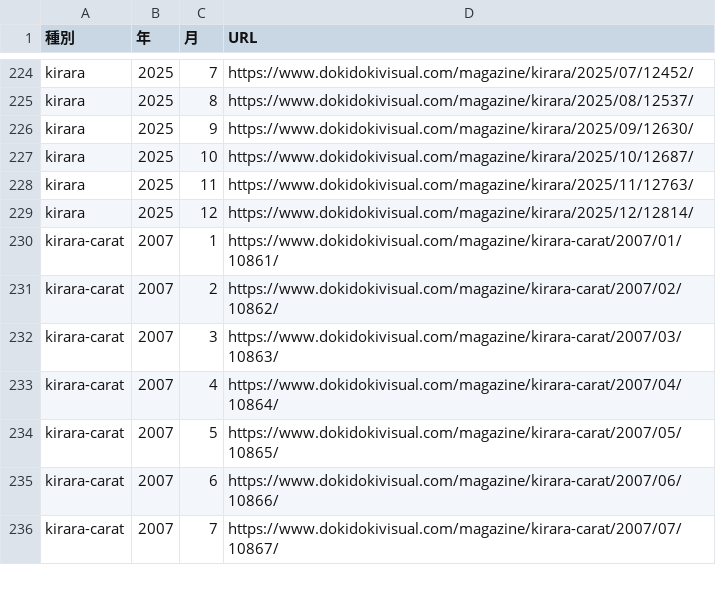
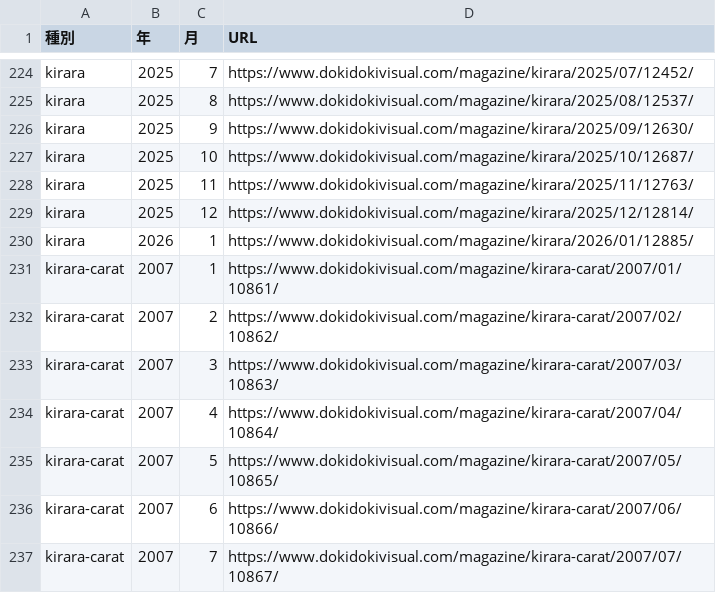
Before and after one commit to tyabannotami/kirara-stats, a CSV file: tools/kirara_issue_urls.csv, drawn as a sheet; only a part is shown, gaps mark what is left out.

```diff
--- a/tools/kirara_issue_urls.csv
+++ b/tools/kirara_issue_urls.csv
@@ -229,2 +229,3 @@ kirara,2025,11,https://www.dokidokivisual.com/magazine/kirara/2025/11/12763/
 kirara,2025,12,https://www.dokidokivisual.com/magazine/kirara/2025/12/12814/
+kirara,2026,1,https://www.dokidokivisual.com/magazine/kirara/2026/01/12885/
 kirara-carat,2007,1,https://www.dokidokivisual.com/magazine/kirara-carat/2007/01/10861/
```
Also changed, not shown: data/raw/kirara.csv, 1 other file.
